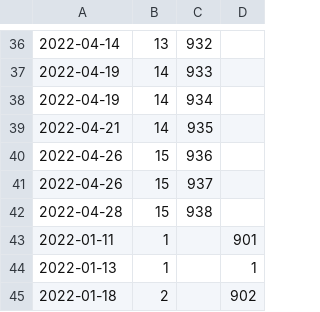
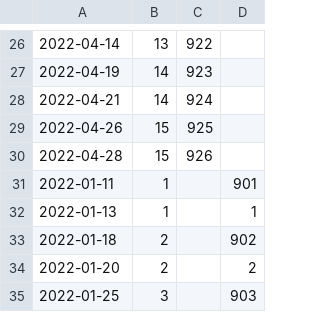
Before and after one commit to Sanchez-S/UNC-BACS200-2022-Spring, a CSV file: schedule.csv, drawn as a sheet; only a part is shown, gaps mark what is left out; the shorter side is filled out with more unchanged rows; the diff covers the shown part only.

```diff
--- a/schedule.csv
+++ b/schedule.csv
@@ -36,8 +26,6 @@
-2022-04-14,13,932,
-2022-04-19,14,933,
-2022-04-19,14,934,
-2022-04-21,14,935,
-2022-04-26,15,936,
-2022-04-26,15,937,
-2022-04-28,15,938,
+2022-04-14,13,922,
+2022-04-19,14,923,
+2022-04-21,14,924,
+2022-04-26,15,925,
+2022-04-28,15,926,
 2022-01-11,1,,901
```
Also changed, not shown: 10 removed rows and 18 edited cells elsewhere in this file, 24 other files.
